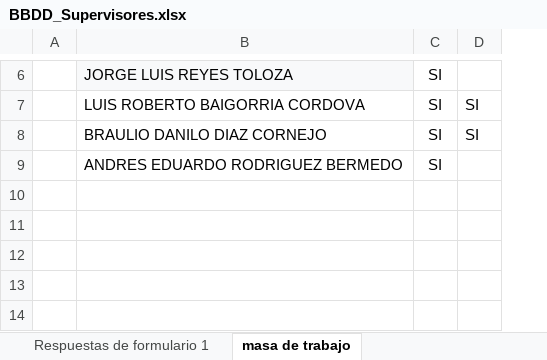
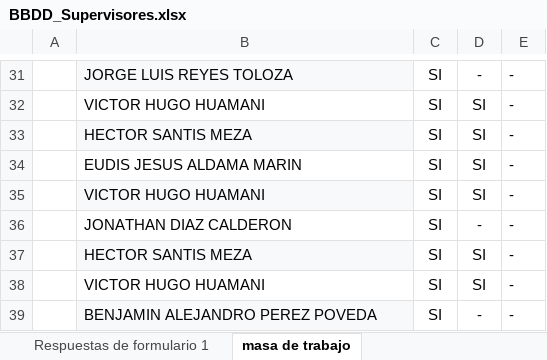
Before and after one commit to JhonasVK/dashboard-auditorias, an Excel workbook: data/BBDD_Supervisores.xlsx, sheet masa de trabajo, drawn as a sheet; only a part is shown, gaps mark what is left out; values as stored, in another font and other column widths than the file's, no borders; removed rows and columns are numbered as before the commit, all else as after; the diff covers the shown part only; the diff names each change by its address in the sheet, - before the commit and + after, or states it on an @@ line.

```diff
--- a/data/BBDD_Supervisores.xlsx (sheet masa de trabajo)
+++ b/data/BBDD_Supervisores.xlsx (sheet masa de trabajo)
-column D, rows 7-8: SI | SI
+column D, rows 31-32: - | SI; row 36: -; row 39: -
+column E, rows 31-32: - | -; row 36: -; row 39: -
-B32: LUIS ROBERTO BAIGORRIA CORDOVA
+B32: VICTOR HUGO HUAMANI
+row 33:  | HECTOR SANTIS MEZA | SI | SI | -
+row 34:  | EUDIS JESUS ALDAMA MARIN | SI | SI | -
+row 35:  | VICTOR HUGO HUAMANI | SI | SI | -
-B36: BRAULIO DANILO DIAZ CORNEJO
+B36: JONATHAN DIAZ CALDERON
+row 37:  | HECTOR SANTIS MEZA | SI | SI | -
+row 38:  | VICTOR HUGO HUAMANI | SI | SI | -
-B39: ANDRES EDUARDO RODRIGUEZ BERMEDO
+B39: BENJAMIN ALEJANDRO PEREZ POVEDA
-B39 fill: none
+B39 fill: #F8F9FA
```
Also changed, not shown: 25 added rows, 1 edited cell and cell formats elsewhere in this sheet, sheet Respuestas de formulario 1, formulas that keep their value.
